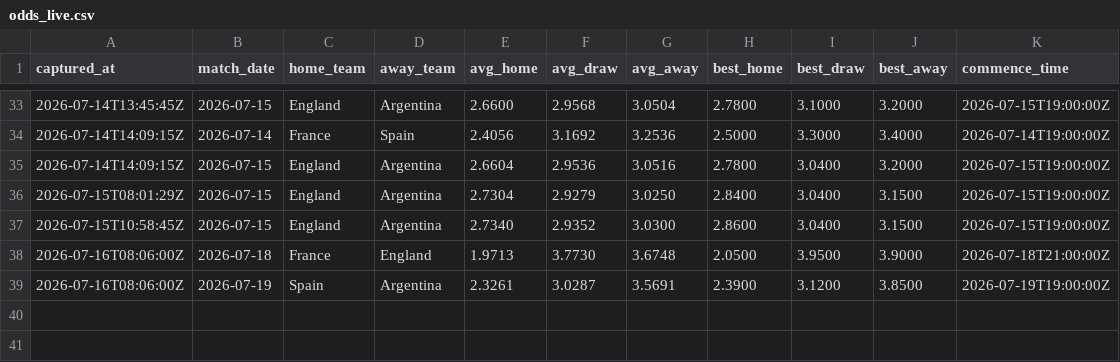
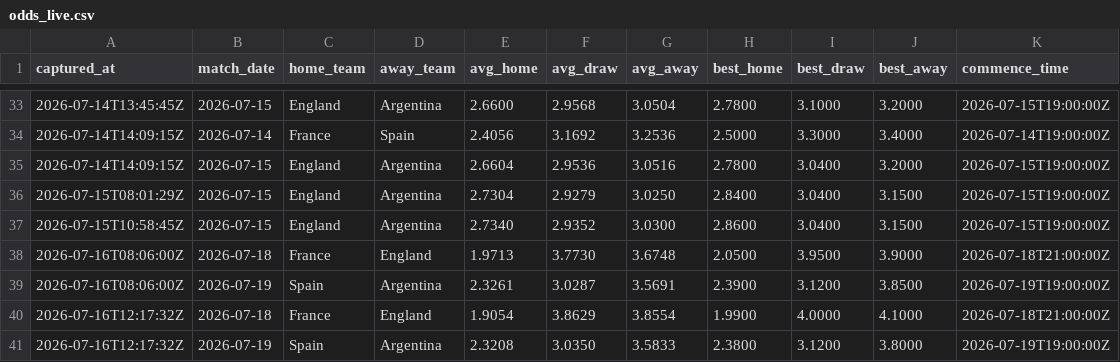
Before and after one commit to qnicondavid/world-cup-predictor, a CSV file: data/odds_live.csv, drawn as a sheet; only a part is shown, gaps mark what is left out; the diff names each change by its address in the sheet, - before the commit and + after, or states it on an @@ line.

```diff
--- a/data/odds_live.csv
+++ b/data/odds_live.csv
+row 40: 2026-07-16T12:17:32Z | 2026-07-18 | France | England | 1.9054 | 3.8629 | 3.8554 | 1.9900 | 4.0000 | 4.1000 | 2026-07-18T21:00:00Z
+row 41: 2026-07-16T12:17:32Z | 2026-07-19 | Spain | Argentina | 2.3208 | 3.0350 | 3.5833 | 2.3800 | 3.1200 | 3.8000 | 2026-07-19T19:00:00Z
```
Also changed, not shown: 3 other files.
